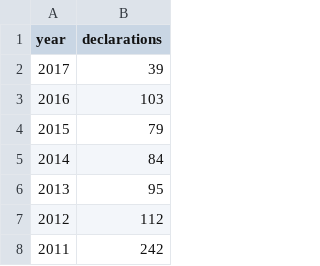
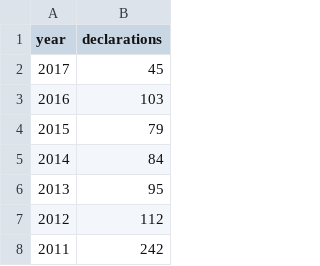
Before and after one commit to rdinter/NOAA-migration, a CSV file: 0-data/NOAA/fema_declarations.csv, drawn as a sheet; only a part is shown.

```diff
--- a/0-data/NOAA/fema_declarations.csv
+++ b/0-data/NOAA/fema_declarations.csv
@@ -1,3 +1,3 @@
 year,declarations
-2017,39
+2017,45
 2016,103
```
Also changed, not shown: 5 other files.
